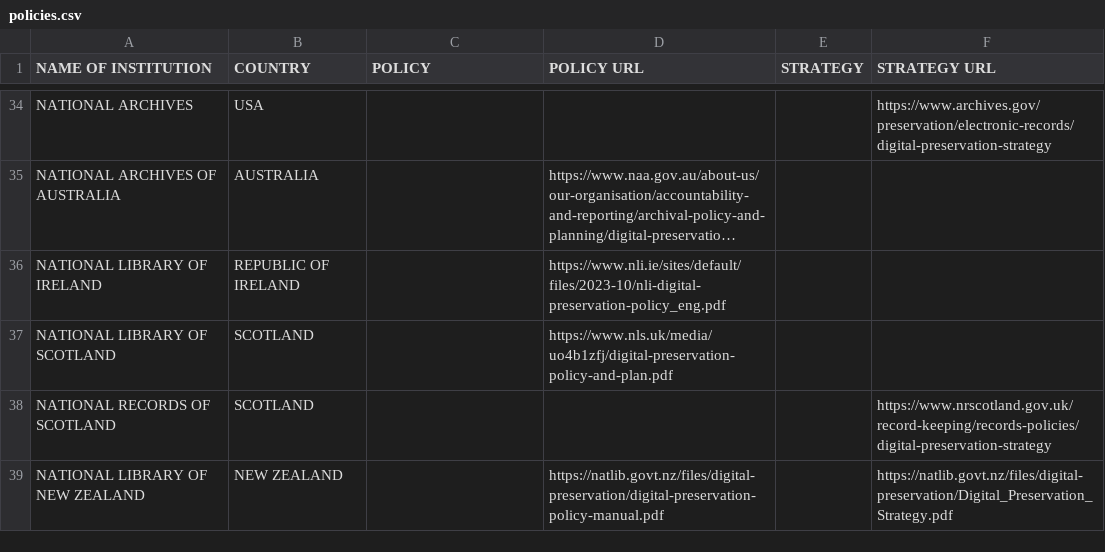
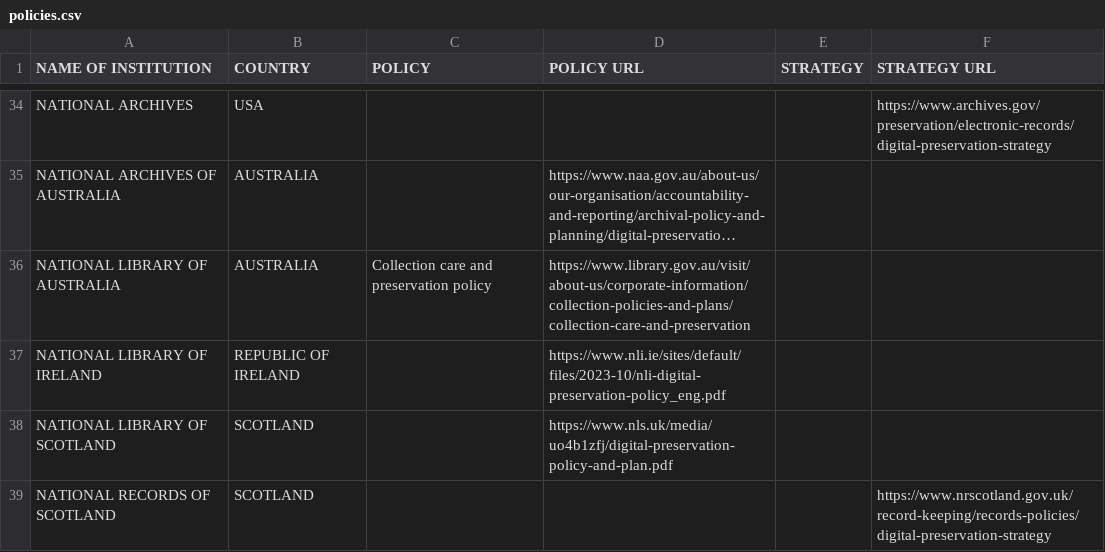
Before and after one commit to digipres/policies, a CSV file: policies.csv, drawn as a sheet; only a part is shown, gaps mark what is left out; the shorter side is filled out with more unchanged rows; long unchanged cells end in …; the diff names each change by its address in the sheet, - before the commit and + after, or states it on an @@ line.

Commit message:
Adding NLA policy on Libor's behalf. (#15)

```diff
--- a/policies.csv
+++ b/policies.csv
+row 36: NATIONAL LIBRARY OF AUSTRALIA | AUSTRALIA | Collection care and preservation policy | https://www.library.gov.au/visit/about-us/corporate-information/collection-policies-and-plans/collection-care-and-preservation
```
Also changed, not shown: 1 other file.
